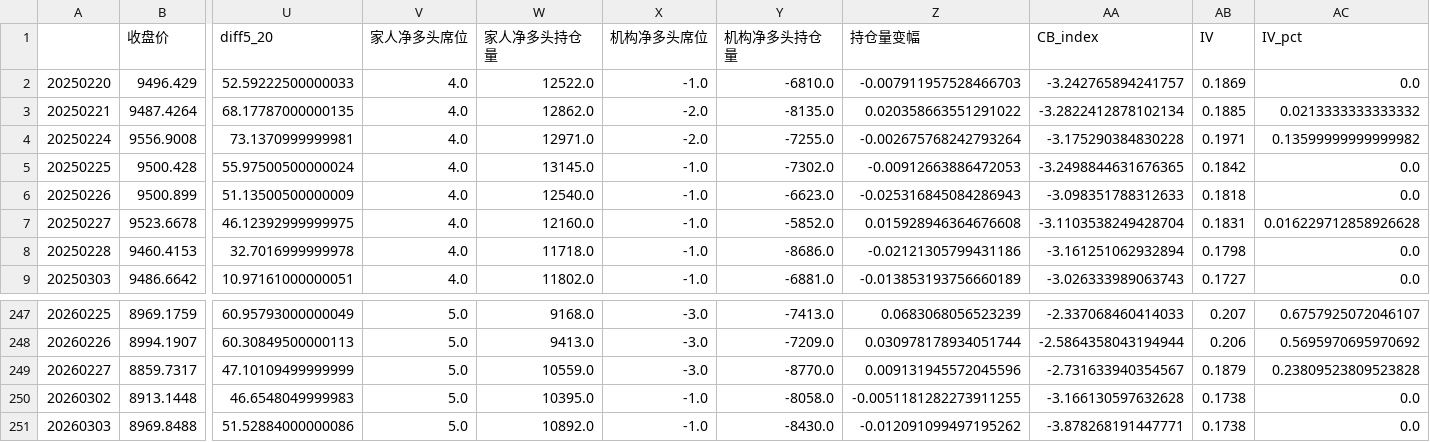
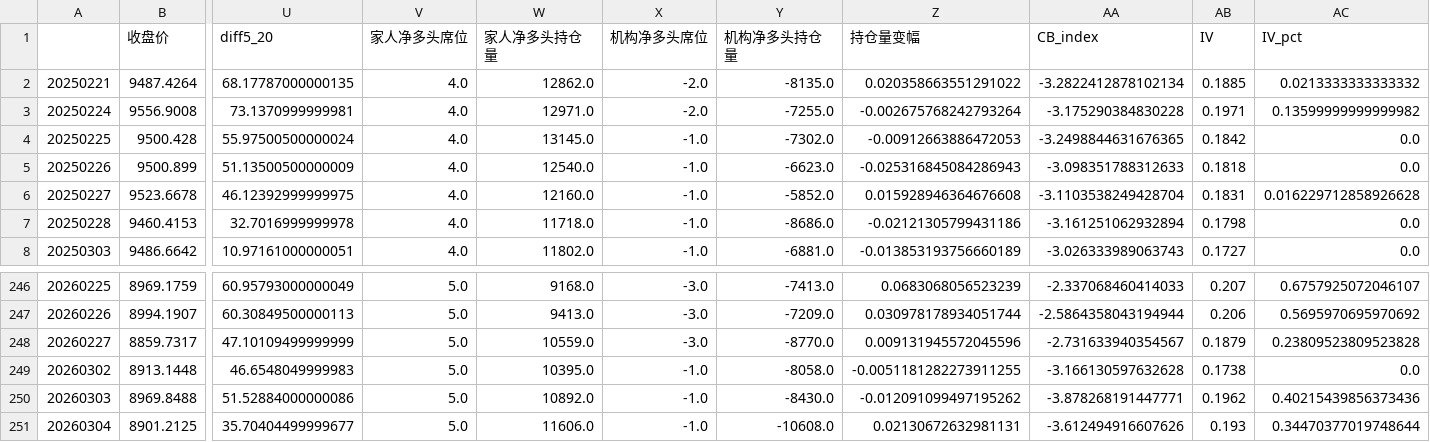
Before and after one commit to liuhengcnb/futures-charts, a CSV file: data/农产品-软商品 红枣CJ 行情图表数据.csv, drawn as a sheet; only a part is shown, gaps mark what is left out; removed rows and columns are numbered as before the commit, all else as after; rows hold the shown columns only; the diff names each change by its address in the sheet, - before the commit and + after, or states it on an @@ line.

```diff
--- a/data/农产品-软商品 红枣CJ 行情图表数据.csv
+++ b/data/农产品-软商品 红枣CJ 行情图表数据.csv
-row 2: 20250220 | 9496.429 | 52.59222500000033 | 4.0 | 12522.0 | -1.0 | -6810.0 | -0.007911957528466703 | -3.242765894241757 | 0.1869 | 0.0
-AB250 (IV): 0.1738
+AB250 (IV): 0.1962
-AC250 (IV_pct): 0.0
+AC250 (IV_pct): 0.40215439856373436
+row 251: 20260304 | 8901.2125 | 35.70404499999677 | 5.0 | 11606.0 | -1.0 | -10608.0 | 0.02130672632981131 | -3.612494916607626 | 0.193 | 0.34470377019748644
```
Also changed, not shown: data/农产品-软商品 苹果AP 行情图表数据.csv, data/工业品-建材 玻璃FG 行情图表数据.csv, 57 other files.
